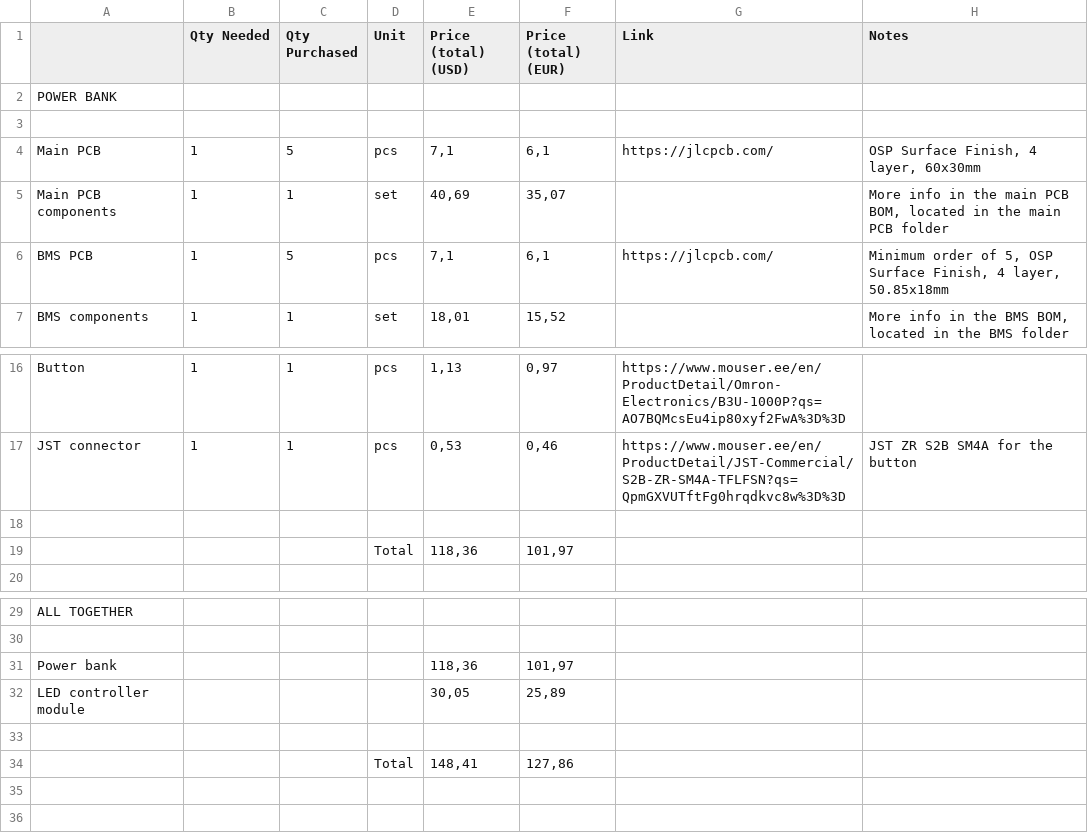
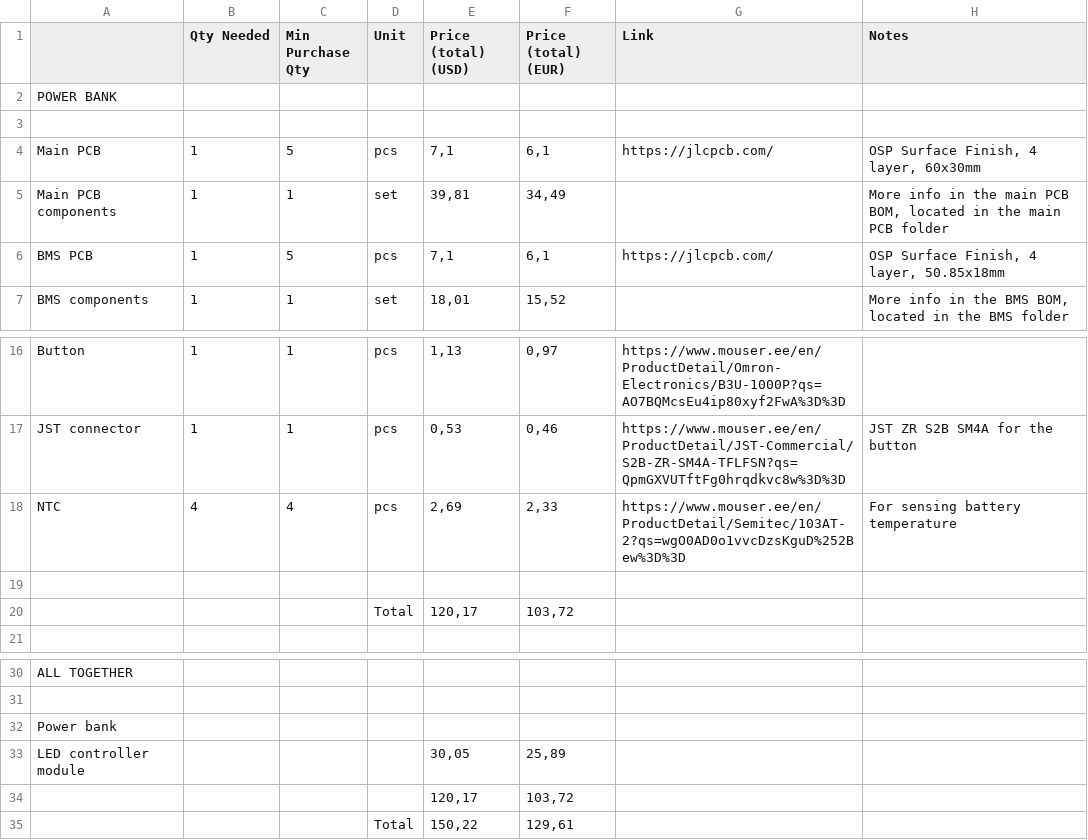
Before and after one commit to marksdude/Pikne, a CSV file: BOM.csv, drawn as a sheet; only a part is shown, gaps mark what is left out.

Commit message:
Update BOM.csv

```diff
--- a/BOM.csv
+++ b/BOM.csv
@@ -1,2 +1,2 @@
-,Qty Needed,Qty Purchased,Unit,Price (total) (USD),Price (total) (EUR),Link,Notes
+,Qty Needed,Min Purchase Qty,Unit,Price (total) (USD),Price (total) (EUR),Link,Notes
 POWER BANK,,,,,,,
@@ -4,4 +4,4 @@ POWER BANK,,,,,,,
 Main PCB,1,5,pcs,"7,1","6,1",https://jlcpcb.com/,"OSP Surface Finish, 4 layer, 60x30mm"
-Main PCB components,1,1,set,"40,69","35,07",,"More info in the main PCB BOM, located in the main PCB folder"
-BMS PCB,1,5,pcs,"7,1","6,1",https://jlcpcb.com/,"Minimum order of 5, OSP Surface Finish, 4 layer, 50.85x18mm"
+Main PCB components,1,1,set,"39,81","34,49",,"More info in the main PCB BOM, located in the main PCB folder"
+BMS PCB,1,5,pcs,"7,1","6,1",https://jlcpcb.com/,"OSP Surface Finish, 4 layer, 50.85x18mm"
 BMS components,1,1,set,"18,01","15,52",,"More info in the BMS BOM, located in the BMS folder"
@@ -17,4 +17,5 @@ Button,1,1,pcs,"1,13","0,97",https://www.mouser.ee/en/ProductDetail/Omron-Electr
 JST connector,1,1,pcs,"0,53","0,46",https://www.mouser.ee/en/ProductDetail/JST-Commercial/S2B-ZR-SM4A-TFLFSN?qs=QpmGXVUTftFg0hrqdkvc8w%3D%3D,JST ZR S2B SM4A for the button
+NTC,4,4,pcs,"2,69","2,33",https://www.mouser.ee/en/ProductDetail/Semitec/103AT-2?qs=wgO0AD0o1vvcDzsKguD%252Bew%3D%3D,For sensing battery temperature
 ,,,,,,,
-,,,Total,"118,36","101,97",,
+,,,Total,"120,17","103,72",,
 ,,,,,,,
@@ -30,5 +31,5 @@ ALL TOGETHER,,,,,,,
 ,,,,,,,
-Power bank,,,,"118,36","101,97",,
+Power bank,,,,,,,
 LED controller module,,,,"30,05","25,89",,
-,,,,,,,
-,,,Total,"148,41","127,86",,
+,,,,"120,17","103,72",,
+,,,Total,"150,22","129,61",,
```
